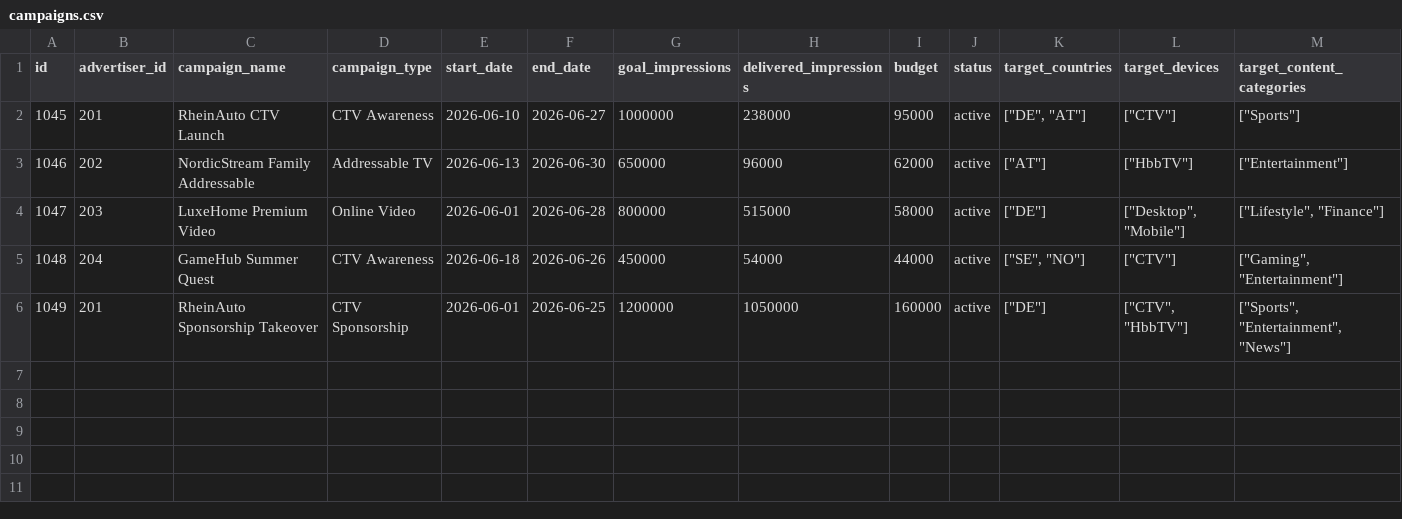
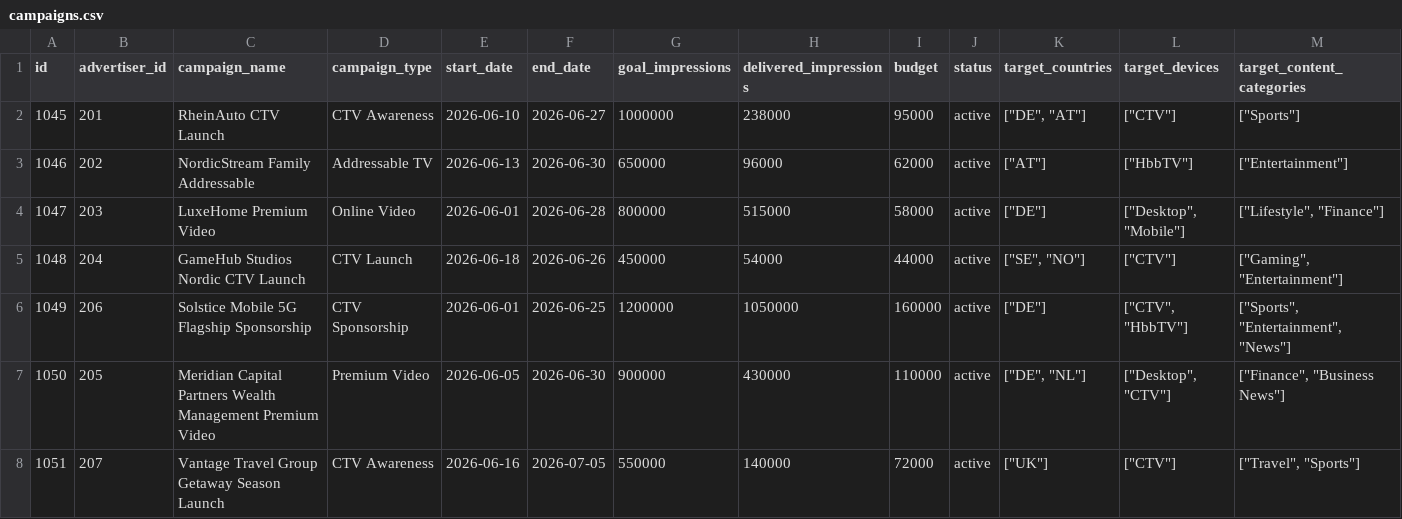
Before and after one commit to YashawantParab/adops-signal-mcp-governance, a CSV file: data/campaigns.csv, drawn as a sheet; only a part is shown; rows hold the shown columns only; the diff names each change by its address in the sheet, - before the commit and + after, or states it on an @@ line.

```diff
--- a/data/campaigns.csv
+++ b/data/campaigns.csv
-C5 (campaign_name): GameHub Summer Quest
+C5 (campaign_name): GameHub Studios Nordic CTV Launch
-D5 (campaign_type): CTV Awareness
+D5 (campaign_type): CTV Launch
-B6 (advertiser_id): 201
+B6 (advertiser_id): 206
-C6 (campaign_name): RheinAuto Sponsorship Takeover
+C6 (campaign_name): Solstice Mobile 5G Flagship Sponsorship
+row 7: 1050 | 205 | Meridian Capital Partners Wealth Management Premium Video | Premium Video | 2026-06-05 | 2026-06-30 | 900000 | 430000 | 110000 | active | ["DE", "NL"] | ["Desktop", "CTV"] | ["Finance", "Business News"]
+row 8: 1051 | 207 | Vantage Travel Group Getaway Season Launch | CTV Awareness | 2026-06-16 | 2026-07-05 | 550000 | 140000 | 72000 | active | ["UK"] | ["CTV"] | ["Travel", "Sports"]
```
Also changed, not shown: data/creatives.csv, data/inventory_segments.csv, 49 other files.
